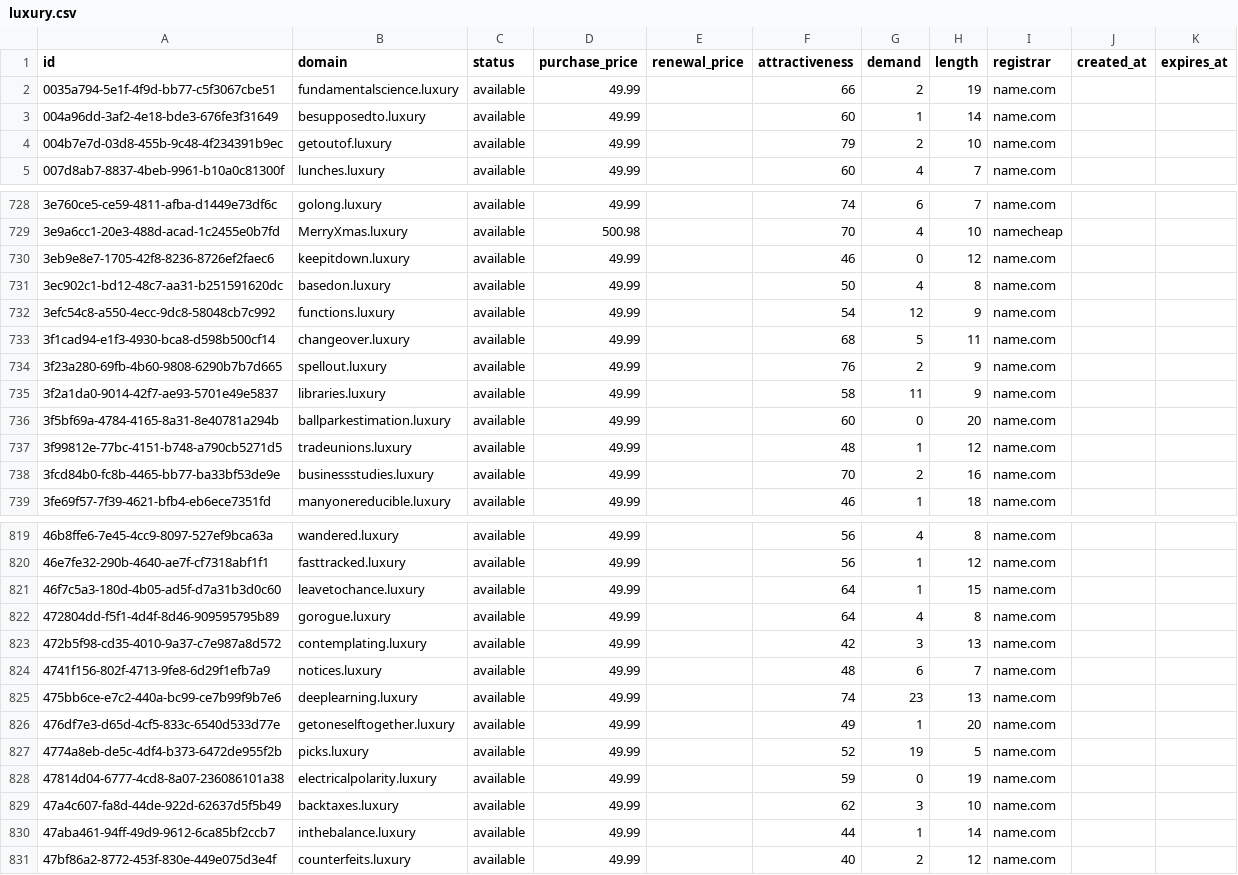
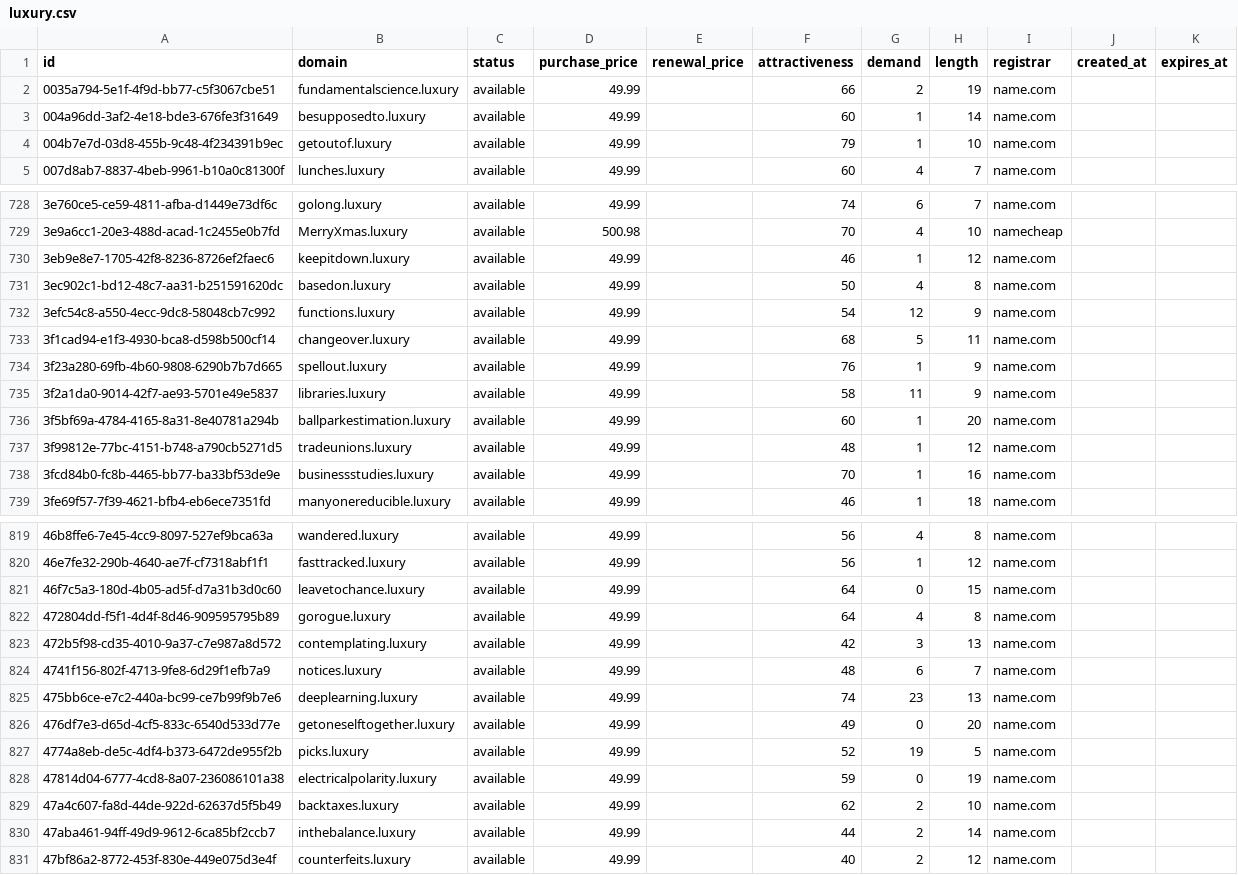
Before and after one commit to UniqueDomains/luxury-oneword-domains, a CSV file: luxury.csv, drawn as a sheet; only a part is shown, gaps mark what is left out; the diff covers the shown part only.

Commit message:
Domains update

```diff
--- a/luxury.csv
+++ b/luxury.csv
@@ -3,3 +3,3 @@ id,domain,status,purchase_price,renewal_price,attractiveness,demand,length,regis
 004a96dd-3af2-4e18-bde3-676fe3f31649,besupposedto.luxury,available,49.99,,60,1,14,name.com,,
-004b7e7d-03d8-455b-9c48-4f234391b9ec,getoutof.luxury,available,49.99,,79,2,10,name.com,,
+004b7e7d-03d8-455b-9c48-4f234391b9ec,getoutof.luxury,available,49.99,,79,1,10,name.com,,
 007d8ab7-8837-4beb-9961-b10a0c81300f,lunches.luxury,available,49.99,,60,4,7,name.com,,
@@ -729,3 +729,3 @@ id,domain,status,purchase_price,renewal_price,attractiveness,demand,length,regis
 3e9a6cc1-20e3-488d-acad-1c2455e0b7fd,MerryXmas.luxury,available,500.98,,70,4,10,namecheap,,
-3eb9e8e7-1705-42f8-8236-8726ef2faec6,keepitdown.luxury,available,49.99,,46,0,12,name.com,,
+3eb9e8e7-1705-42f8-8236-8726ef2faec6,keepitdown.luxury,available,49.99,,46,1,12,name.com,,
 3ec902c1-bd12-48c7-aa31-b251591620dc,basedon.luxury,available,49.99,,50,4,8,name.com,,
@@ -733,7 +733,7 @@ id,domain,status,purchase_price,renewal_price,attractiveness,demand,length,regis
 3f1cad94-e1f3-4930-bca8-d598b500cf14,changeover.luxury,available,49.99,,68,5,11,name.com,,
-3f23a280-69fb-4b60-9808-6290b7b7d665,spellout.luxury,available,49.99,,76,2,9,name.com,,
+3f23a280-69fb-4b60-9808-6290b7b7d665,spellout.luxury,available,49.99,,76,1,9,name.com,,
 3f2a1da0-9014-42f7-ae93-5701e49e5837,libraries.luxury,available,49.99,,58,11,9,name.com,,
-3f5bf69a-4784-4165-8a31-8e40781a294b,ballparkestimation.luxury,available,49.99,,60,0,20,name.com,,
+3f5bf69a-4784-4165-8a31-8e40781a294b,ballparkestimation.luxury,available,49.99,,60,1,20,name.com,,
 3f99812e-77bc-4151-b748-a790cb5271d5,tradeunions.luxury,available,49.99,,48,1,12,name.com,,
-3fcd84b0-fc8b-4465-bb77-ba33bf53de9e,businessstudies.luxury,available,49.99,,70,2,16,name.com,,
+3fcd84b0-fc8b-4465-bb77-ba33bf53de9e,businessstudies.luxury,available,49.99,,70,1,16,name.com,,
 3fe69f57-7f39-4621-bfb4-eb6ece7351fd,manyonereducible.luxury,available,49.99,,46,1,18,name.com,,
@@ -820,3 +820,3 @@ id,domain,status,purchase_price,renewal_price,attractiveness,demand,length,regis
 46e7fe32-290b-4640-ae7f-cf7318abf1f1,fasttracked.luxury,available,49.99,,56,1,12,name.com,,
-46f7c5a3-180d-4b05-ad5f-d7a31b3d0c60,leavetochance.luxury,available,49.99,,64,1,15,name.com,,
+46f7c5a3-180d-4b05-ad5f-d7a31b3d0c60,leavetochance.luxury,available,49.99,,64,0,15,name.com,,
 472804dd-f5f1-4d4f-8d46-909595795b89,gorogue.luxury,available,49.99,,64,4,8,name.com,,
@@ -825,7 +825,7 @@ id,domain,status,purchase_price,renewal_price,attractiveness,demand,length,regis
 475bb6ce-e7c2-440a-bc99-ce7b99f9b7e6,deeplearning.luxury,available,49.99,,74,23,13,name.com,,
-476df7e3-d65d-4cf5-833c-6540d533d77e,getoneselftogether.luxury,available,49.99,,49,1,20,name.com,,
+476df7e3-d65d-4cf5-833c-6540d533d77e,getoneselftogether.luxury,available,49.99,,49,0,20,name.com,,
 4774a8eb-de5c-4df4-b373-6472de955f2b,picks.luxury,available,49.99,,52,19,5,name.com,,
 47814d04-6777-4cd8-8a07-236086101a38,electricalpolarity.luxury,available,49.99,,59,0,19,name.com,,
-47a4c607-fa8d-44de-922d-62637d5f5b49,backtaxes.luxury,available,49.99,,62,3,10,name.com,,
-47aba461-94ff-49d9-9612-6ca85bf2ccb7,inthebalance.luxury,available,49.99,,44,1,14,name.com,,
+47a4c607-fa8d-44de-922d-62637d5f5b49,backtaxes.luxury,available,49.99,,62,2,10,name.com,,
+47aba461-94ff-49d9-9612-6ca85bf2ccb7,inthebalance.luxury,available,49.99,,44,2,14,name.com,,
 47bf86a2-8772-453f-830e-449e075d3e4f,counterfeits.luxury,available,49.99,,40,2,12,name.com,,
```
Also changed, not shown: 49 edited cells elsewhere in this file, 4 other files.
